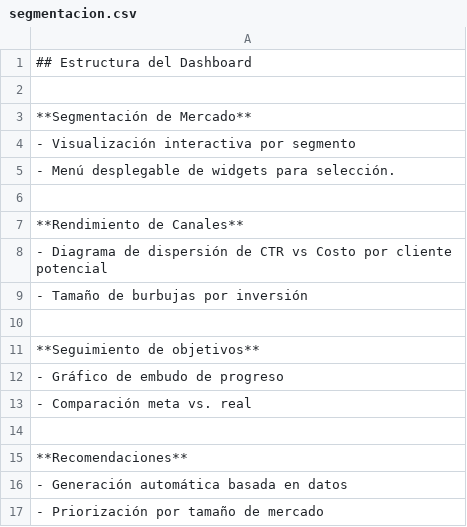
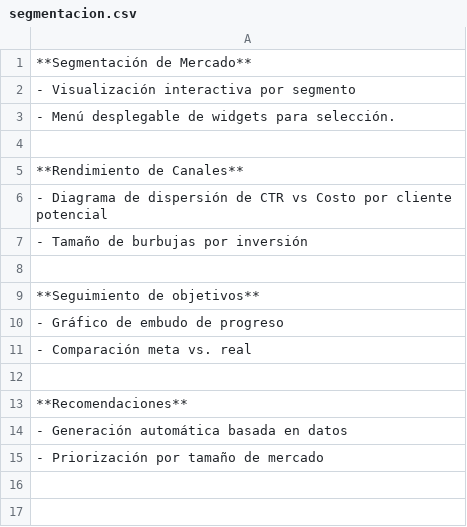
Before and after one commit to mechmind-dwv/mechbot-templates, a CSV file: docs/marketing/data/segmentacion.csv, drawn as a sheet; the diff names each change by its address in the sheet, - before the commit and + after, or states it on an @@ line.

Commit message:
Update segmentacion.csv

```diff
--- a/docs/marketing/data/segmentacion.csv
+++ b/docs/marketing/data/segmentacion.csv
-row 1: ## Estructura del Dashboard
-row 2: (empty)
```
